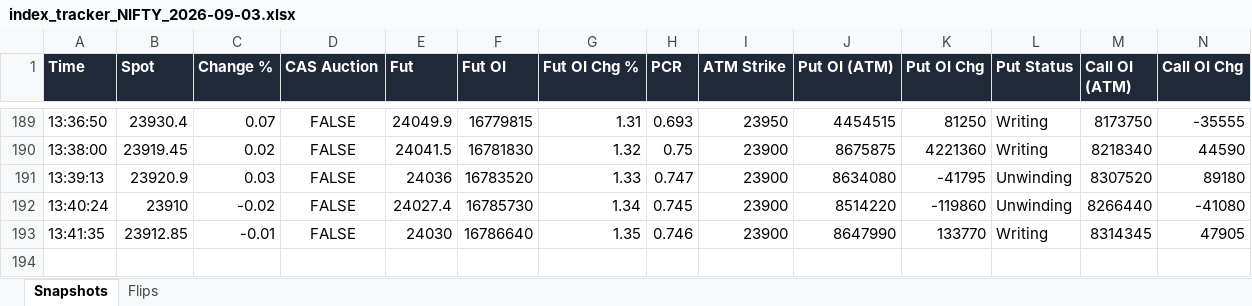
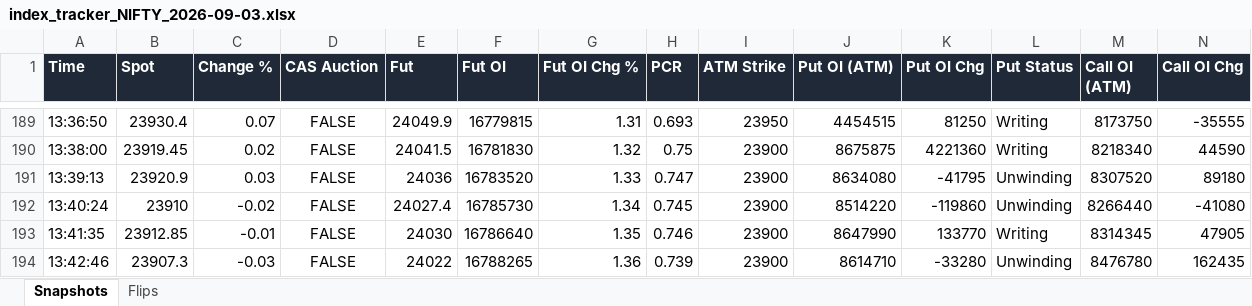
Before and after one commit to dhanunjaya-kd/fo-radar, an Excel workbook: backend/signal_logs/2026-09-03/index_tracker_NIFTY_2026-09-03.xlsx, sheet Snapshots, drawn as a sheet; only a part is shown, gaps mark what is left out; values as stored, in another font and other column widths than the file's, no borders; rows hold the shown columns only; the diff names each change by its address in the sheet, - before the commit and + after, or states it on an @@ line.

```diff
--- a/backend/signal_logs/2026-09-03/index_tracker_NIFTY_2026-09-03.xlsx (sheet Snapshots)
+++ b/backend/signal_logs/2026-09-03/index_tracker_NIFTY_2026-09-03.xlsx (sheet Snapshots)
+row 194: 13:42:46 | 23907.3 | -0.03 | FALSE | 24022 | 16788265 | 1.36 | 0.739 | 23900 | 8614710 | -33280 | Unwinding | 8476780 | 162435
```
Also changed, not shown: backend/signal_logs/2026-09-03/index_tracker_BANKNIFTY_2026-09-03.xlsx, backend/signal_logs/2026-09-03/index_tracker_CRUDEOILM_2026-09-03.xlsx, 3 other files.
